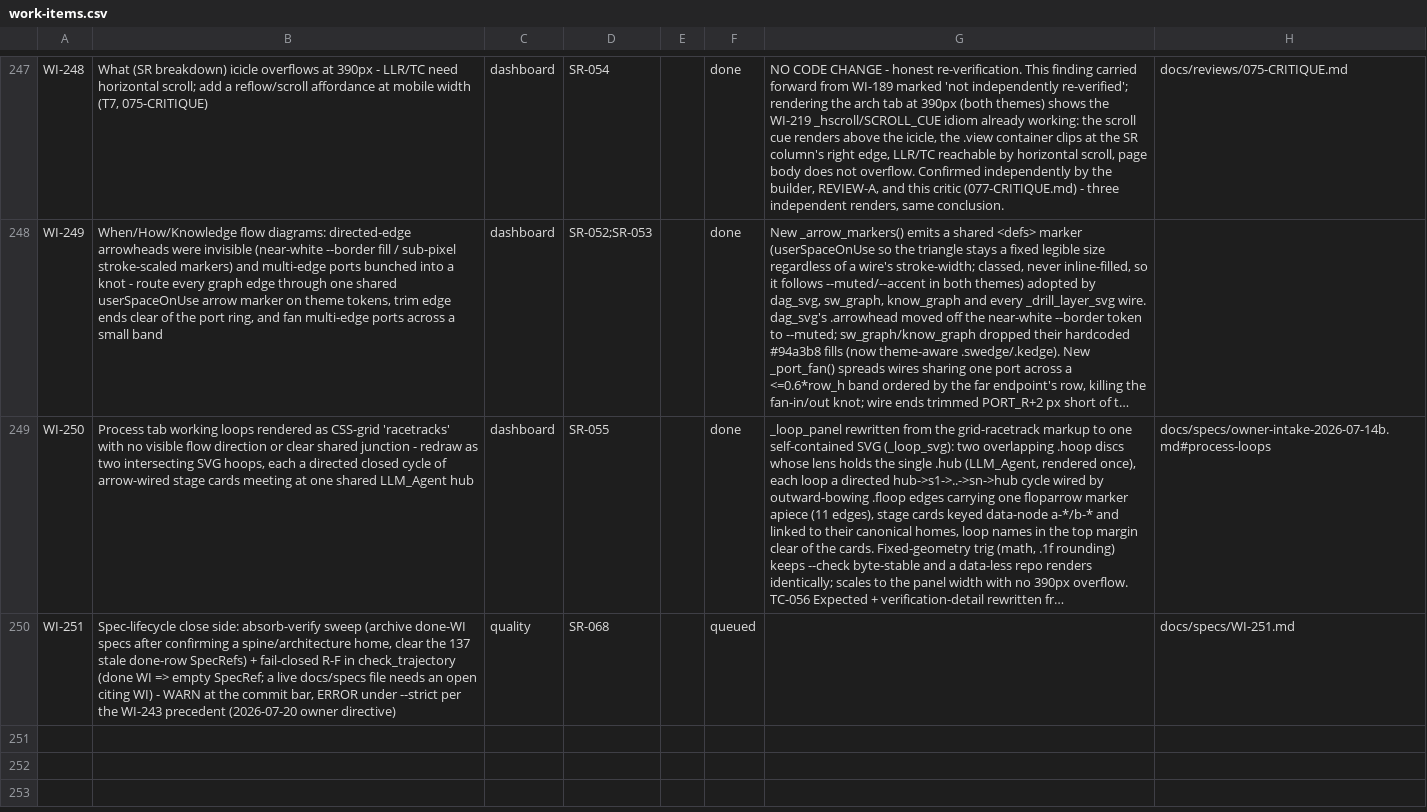
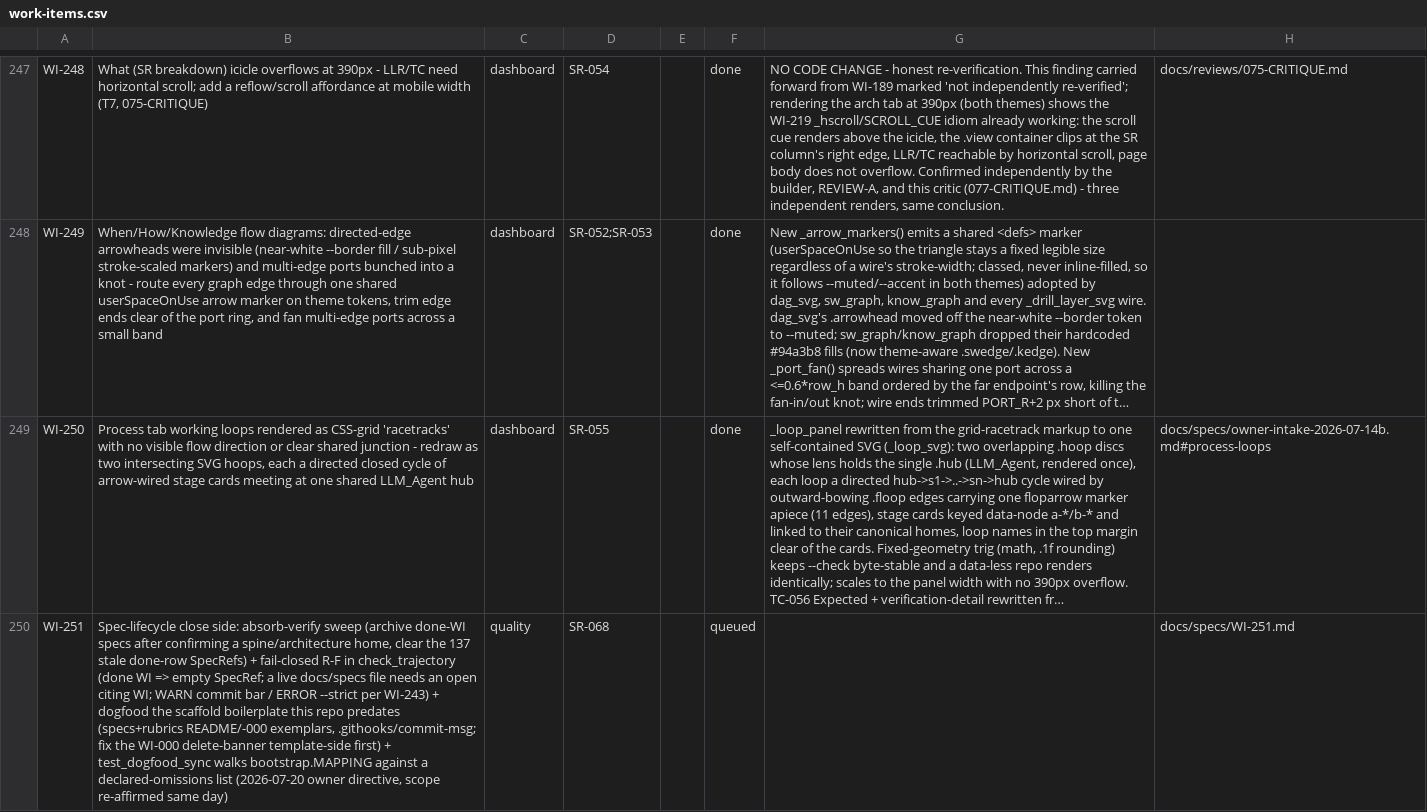
Before and after one commit to diytechy/ai-template, a CSV file: docs/requirements/work-items.csv, drawn as a sheet; only a part is shown, gaps mark what is left out; long unchanged cells end in …; the diff names each change by its address in the sheet, - before the commit and + after, or states it on an @@ line.

```diff
--- a/docs/requirements/work-items.csv
+++ b/docs/requirements/work-items.csv
-B250: …open citing WI) - WARN at the commit bar, ERROR under --strict per the WI-243 precedent (2026-07-20 owner directive)
+B250: …open citing WI; WARN commit bar / ERROR --strict per WI-243) + dogfood the scaffold boilerplate this repo predates (specs+rubrics README/-000 exemplars, .githooks/commit-msg; fix the WI-000 delete-banner template-side first) + test_dogfood_sync walks bootstrap.MAPPING against a declared-omissions list (2026-07-20 owner directive, scope re-affirmed same day)
```
Also changed, not shown: 1 other file.
